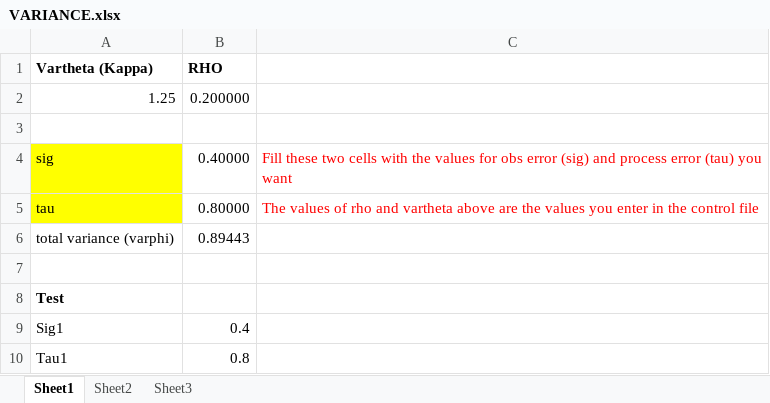
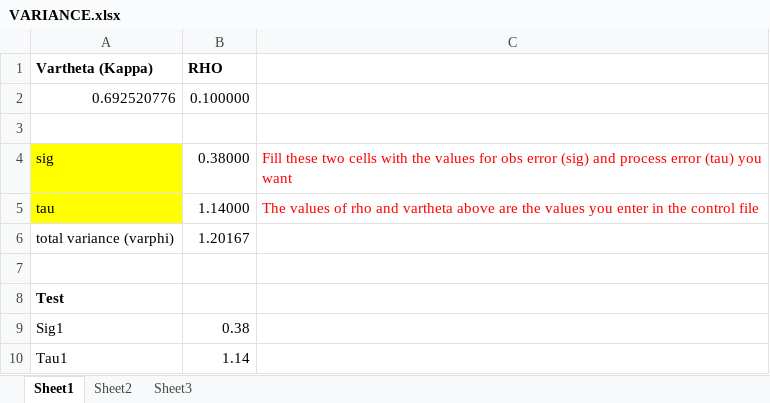
Before and after one commit to robynforrest/iscam-gui, an Excel workbook: VARIANCE.xlsx, sheet Sheet1, drawn as a sheet; values as stored, in another font and other column widths than the file's, no borders; removed rows and columns are numbered as before the commit, all else as after; the diff names each change by its address in the sheet, - before the commit and + after, or states it on an @@ line.

Commit message:
Fix composition plots and add correct ARF data

```diff
--- a/VARIANCE.xlsx (sheet Sheet1)
+++ b/VARIANCE.xlsx (sheet Sheet1)
-row 2: 1.25 | 0.200000
+row 2: 0.692520776 | 0.100000
-B4 (RHO): 0.40000
+B4 (RHO): 0.38000
-B5 (RHO): 0.80000
+B5 (RHO): 1.14000
-B6 (RHO): 0.89443
+B6 (RHO): 1.20167
-B9 (RHO): 0.4
+B9 (RHO): 0.38
-B10 (RHO): 0.8
+B10 (RHO): 1.14
```
Also changed, not shown: 4 other files.
